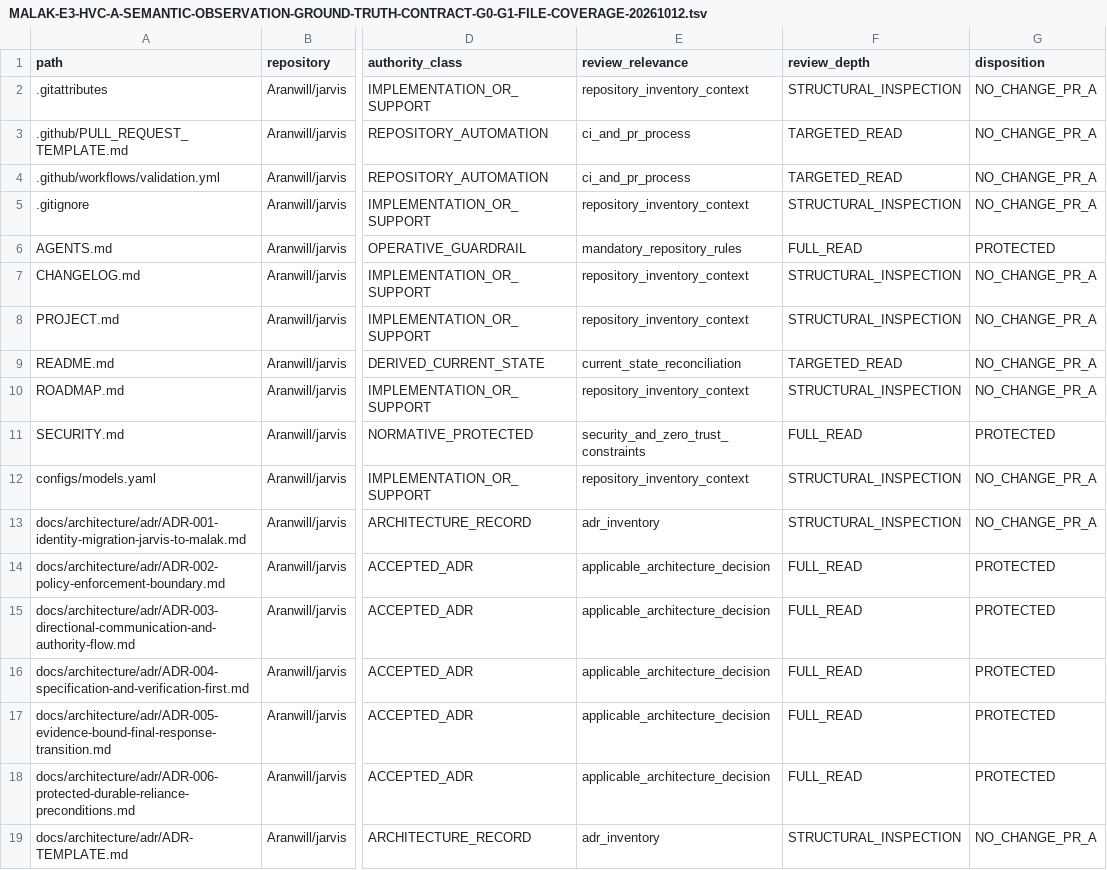
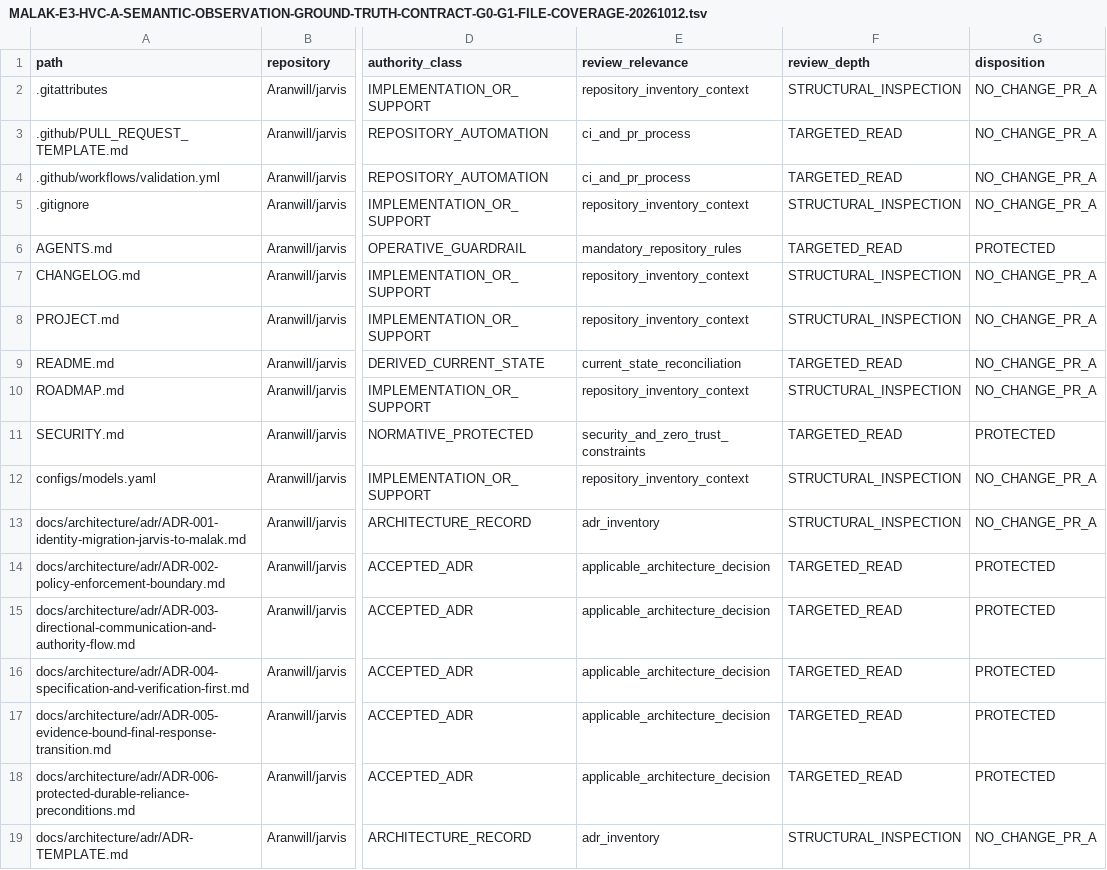
Before and after one commit to Aranwill/jarvis, a TSV file: docs/project/sprints/proposals/MALAK-E3-HVC-A-SEMANTIC-OBSERVATION-GROUND-TRUTH-CONTRACT-G0-G1-FILE-COVERAGE-20261012.tsv, drawn as a sheet; only a part is shown, gaps mark what is left out; the diff covers the shown part only; the diff names each change by its address in the sheet, - before the commit and + after, or states it on an @@ line.

Commit message:
docs(hvc-a): correct review-depth evidence precision

```diff
--- a/docs/project/sprints/proposals/MALAK-E3-HVC-A-SEMANTIC-OBSERVATION-GROUND-TRUTH-CONTRACT-G0-G1-FILE-COVERAGE-20261012.tsv
+++ b/docs/project/sprints/proposals/MALAK-E3-HVC-A-SEMANTIC-OBSERVATION-GROUND-TRUTH-CONTRACT-G0-G1-FILE-COVERAGE-20261012.tsv
-F6 (review_depth): FULL_READ
+F6 (review_depth): TARGETED_READ
-F11 (review_depth): FULL_READ
+F11 (review_depth): TARGETED_READ
-F14:F18 (review_depth): FULL_READ
+F14:F18 (review_depth): TARGETED_READ
```
Also changed, not shown: 16 edited cells elsewhere in this file.
